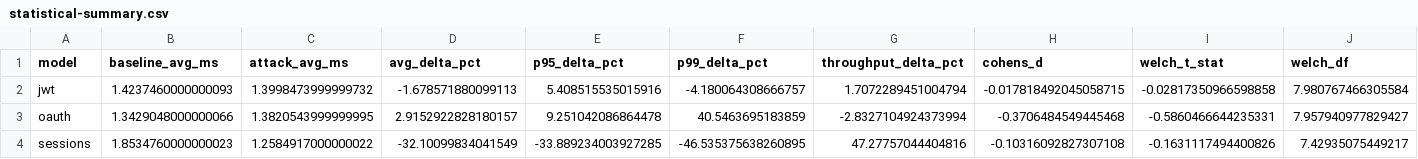
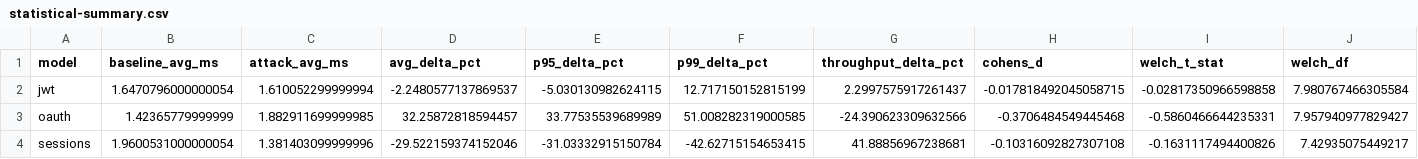
Before and after one commit to jkmagnussen/api-authentication-models-evaluation, a CSV file: docs/performance-results/statistical-summary.csv, drawn as a sheet; only a part is shown; the diff names each change by its address in the sheet, - before the commit and + after, or states it on an @@ line.

```diff
--- a/docs/performance-results/statistical-summary.csv
+++ b/docs/performance-results/statistical-summary.csv
-B2 (baseline_avg_ms): 1.4237460000000093
+B2 (baseline_avg_ms): 1.6470796000000054
-C2 (attack_avg_ms): 1.3998473999999732
+C2 (attack_avg_ms): 1.610052299999994
-D2 (avg_delta_pct): -1.678571880099113
+D2 (avg_delta_pct): -2.2480577137869537
-E2 (p95_delta_pct): 5.408515535015916
+E2 (p95_delta_pct): -5.030130982624115
-F2 (p99_delta_pct): -4.180064308666757
+F2 (p99_delta_pct): 12.717150152815199
-G2 (throughput_delta_pct): 1.7072289451004794
+G2 (throughput_delta_pct): 2.2997575917261437
-B3 (baseline_avg_ms): 1.3429048000000066
+B3 (baseline_avg_ms): 1.42365779999999
-C3 (attack_avg_ms): 1.3820543999999995
+C3 (attack_avg_ms): 1.882911699999985
-D3 (avg_delta_pct): 2.9152922828180157
+D3 (avg_delta_pct): 32.25872818594457
-E3 (p95_delta_pct): 9.251042086864478
+E3 (p95_delta_pct): 33.77535539689989
-F3 (p99_delta_pct): 40.5463695183859
+F3 (p99_delta_pct): 51.008282319000585
-G3 (throughput_delta_pct): -2.8327104924373994
+G3 (throughput_delta_pct): -24.390623309632566
-B4 (baseline_avg_ms): 1.8534760000000023
+B4 (baseline_avg_ms): 1.9600531000000054
-C4 (attack_avg_ms): 1.2584917000000022
+C4 (attack_avg_ms): 1.381403099999996
-D4 (avg_delta_pct): -32.10099834041549
+D4 (avg_delta_pct): -29.522159374152046
-E4 (p95_delta_pct): -33.889234003927285
+E4 (p95_delta_pct): -31.03332915150784
-F4 (p99_delta_pct): -46.535375638260895
+F4 (p99_delta_pct): -42.62715154653415
-G4 (throughput_delta_pct): 47.27757044404816
+G4 (throughput_delta_pct): 41.88856967238681
```
Also changed, not shown: 41 other files.
